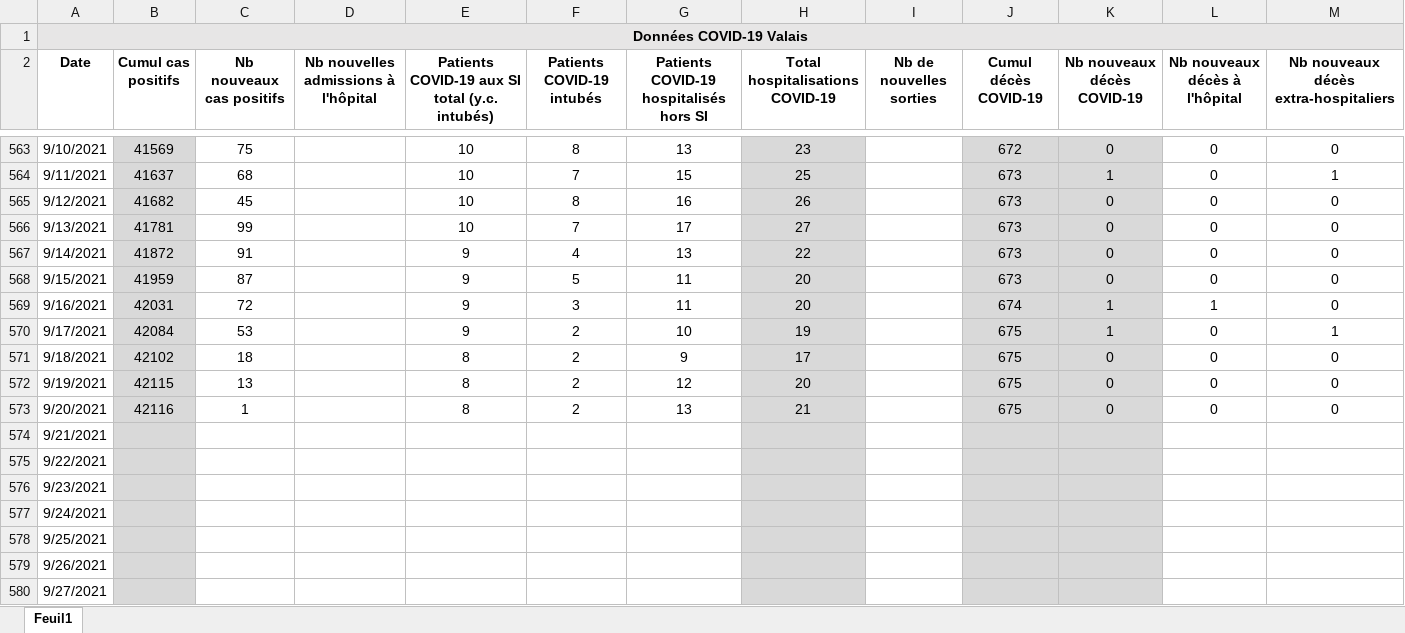
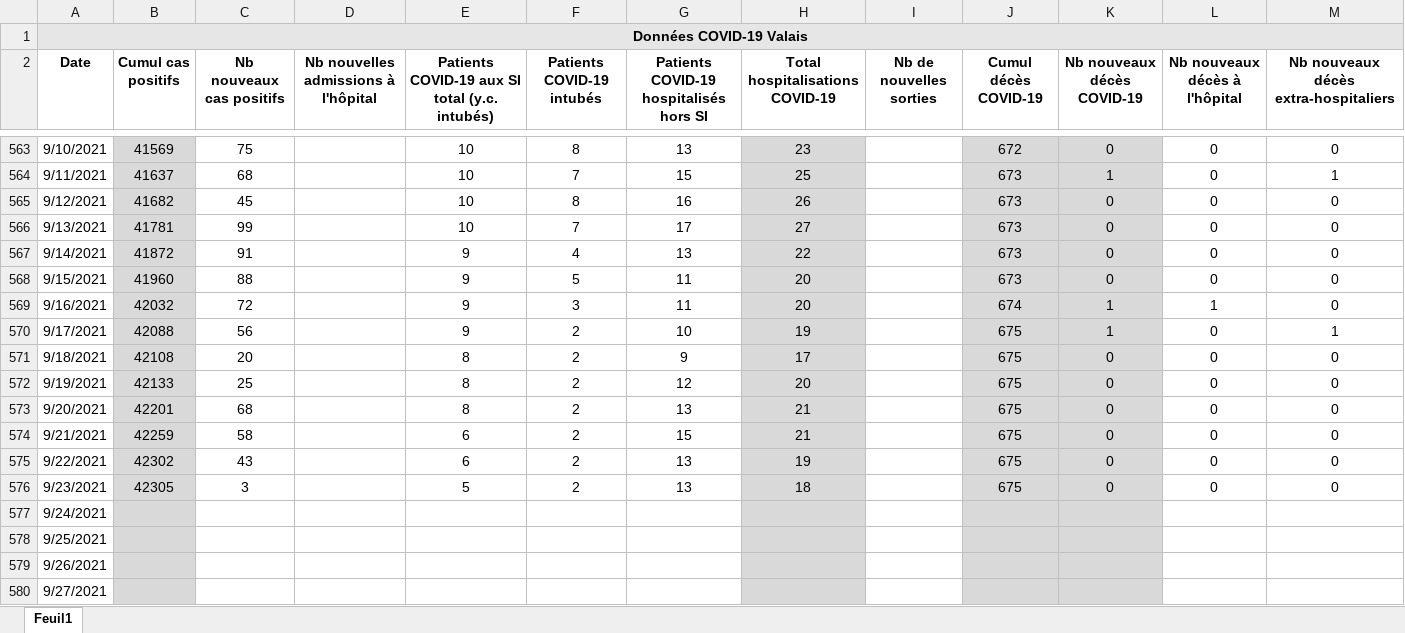
Before and after one commit to statistikZH/covid19_drop, an Excel workbook: Chiffres COVID-19 Valais.xlsx, sheet Feuil1, drawn as a sheet; only a part is shown, gaps mark what is left out; values as stored, in another font and other column widths than the file's, no borders; the diff names each change by its address in the sheet, - before the commit and + after, or states it on an @@ line.

Commit message:
Add files via upload

```diff
--- a/Chiffres COVID-19 Valais.xlsx (sheet Feuil1)
+++ b/Chiffres COVID-19 Valais.xlsx (sheet Feuil1)
-B568 (Cumul cas positifs): 41959
+B568 (Cumul cas positifs): 41960
-C568 (Nb nouveaux cas positifs): 87
+C568 (Nb nouveaux cas positifs): 88
-B569 (Cumul cas positifs): 42031
+B569 (Cumul cas positifs): 42032
-B570 (Cumul cas positifs): 42084
+B570 (Cumul cas positifs): 42088
-C570 (Nb nouveaux cas positifs): 53
+C570 (Nb nouveaux cas positifs): 56
-B571 (Cumul cas positifs): 42102
+B571 (Cumul cas positifs): 42108
-C571 (Nb nouveaux cas positifs): 18
+C571 (Nb nouveaux cas positifs): 20
-B572 (Cumul cas positifs): 42115
+B572 (Cumul cas positifs): 42133
-C572 (Nb nouveaux cas positifs): 13
+C572 (Nb nouveaux cas positifs): 25
-B573 (Cumul cas positifs): 42116
+B573 (Cumul cas positifs): 42201
-C573 (Nb nouveaux cas positifs): 1
+C573 (Nb nouveaux cas positifs): 68
-B574 (Cumul cas positifs): (empty)
+B574 (Cumul cas positifs): 42259
-C574 (Nb nouveaux cas positifs): (empty)
+C574 (Nb nouveaux cas positifs): 58
-E574:E575: (empty)
+E574:E575: 6
-F574:F576 (Patients COVID-19 intubés): (empty)
+F574:F576 (Patients COVID-19 intubés): 2
-G574: (empty)
+G574: 15
-H574 (Total hospitalisations COVID-19): (empty)
+H574 (Total hospitalisations COVID-19): 21
-J574:J576 (Cumul décès COVID-19): (empty)
+J574:J576 (Cumul décès COVID-19): 675
-K574:K576 (Nb nouveaux décès COVID-19): (empty)
+K574:K576 (Nb nouveaux décès COVID-19): 0
-L574:L576 (Nb nouveaux décès à l'hôpital): (empty)
+L574:L576 (Nb nouveaux décès à l'hôpital): 0
-M574:M576: (empty)
+M574:M576: 0
-B575 (Cumul cas positifs): (empty)
+B575 (Cumul cas positifs): 42302
-C575 (Nb nouveaux cas positifs): (empty)
+C575 (Nb nouveaux cas positifs): 43
-G575:G576: (empty)
+G575:G576: 13
-H575 (Total hospitalisations COVID-19): (empty)
+H575 (Total hospitalisations COVID-19): 19
-B576 (Cumul cas positifs): (empty)
+B576 (Cumul cas positifs): 42305
-C576 (Nb nouveaux cas positifs): (empty)
+C576 (Nb nouveaux cas positifs): 3
-E576: (empty)
+E576: 5
-H576 (Total hospitalisations COVID-19): (empty)
+H576 (Total hospitalisations COVID-19): 18
```
